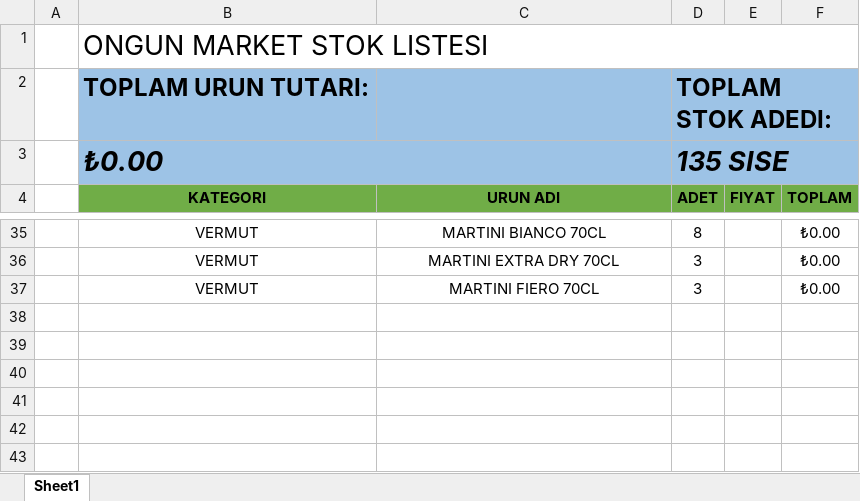
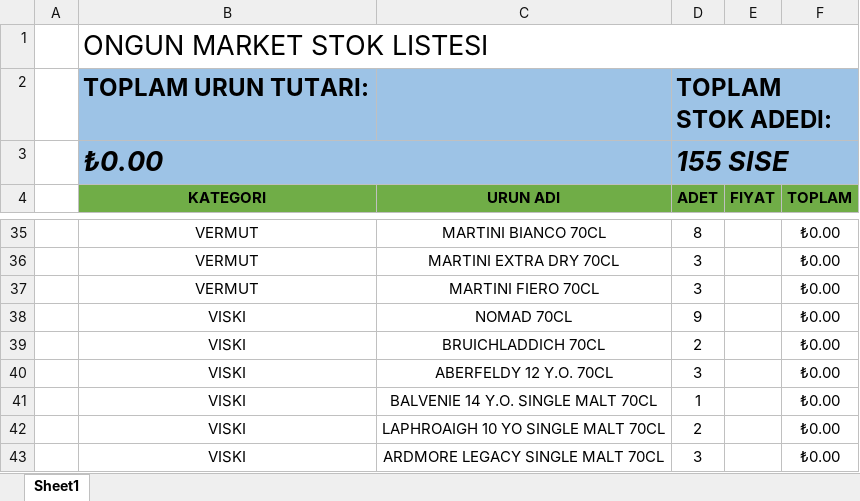
Before and after one commit to mkoyun/stok, an Excel workbook: stoklar.xlsm, sheet Sheet1, drawn as a sheet; only a part is shown, gaps mark what is left out; values as stored, in another font and other column widths than the file's, no borders; charts and pictures and table styles not drawn; the diff names each change by its address in the sheet, - before the commit and + after, or states it on an @@ line.

Commit message:
Viski kategorisi makro ve urun girisi basladi

```diff
--- a/stoklar.xlsm (sheet Sheet1)
+++ b/stoklar.xlsm (sheet Sheet1)
-D3 (ADET): 135 SISE
+D3 (ADET): 155 SISE
+row 38:  | VISKI | NOMAD 70CL | 9 |  | ₺0.00
+row 39:  | VISKI | BRUICHLADDICH 70CL | 2 |  | ₺0.00
+row 40:  | VISKI | ABERFELDY 12 Y.O. 70CL | 3 |  | ₺0.00
+row 41:  | VISKI | BALVENIE 14 Y.O. SINGLE MALT 70CL | 1 |  | ₺0.00
+row 42:  | VISKI | LAPHROAIGH 10 YO SINGLE MALT 70CL | 2 |  | ₺0.00
+row 43:  | VISKI | ARDMORE LEGACY SINGLE MALT 70CL | 3 |  | ₺0.00
```
